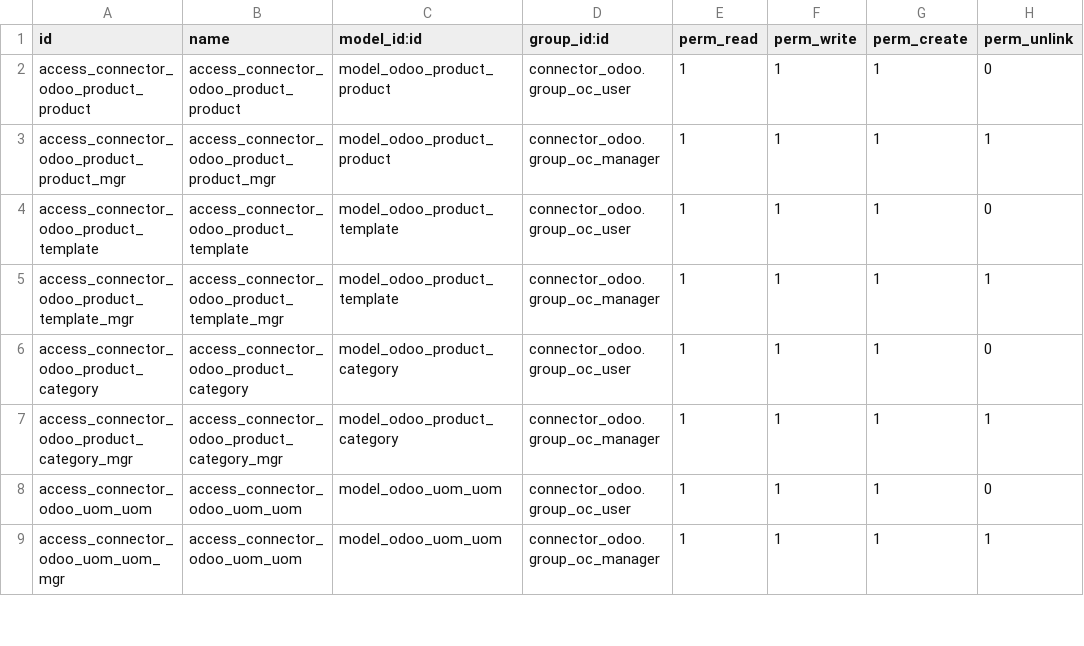
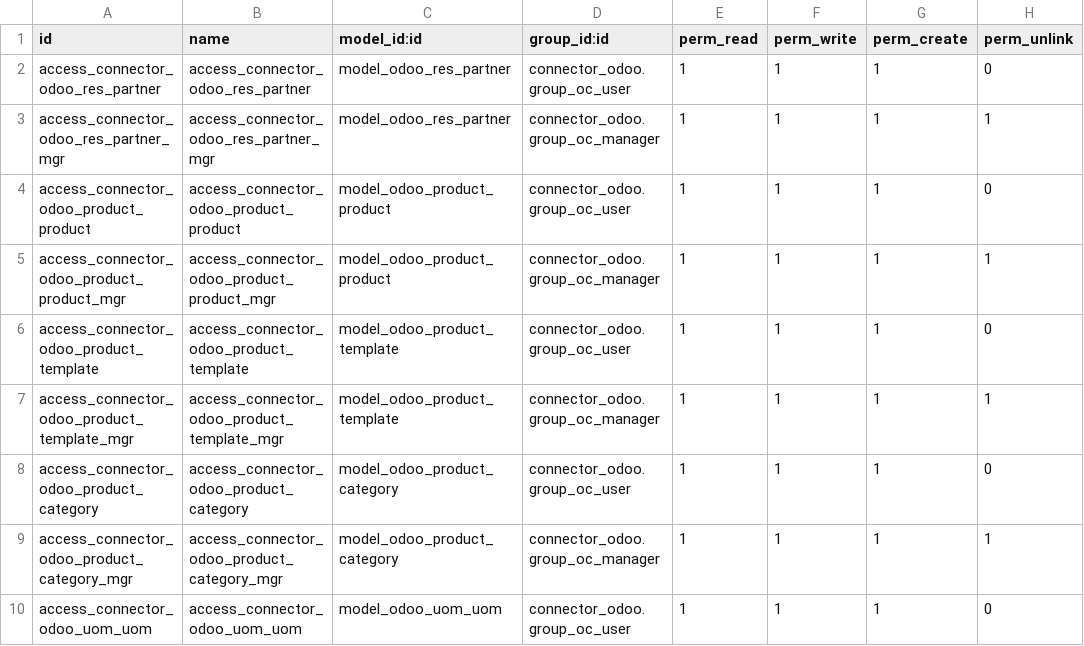
Before and after one commit to OCA/connector-odoo2odoo, a CSV file: connector_odoo/security/ir.model.access.csv, drawn as a sheet; only a part is shown; the shorter side is filled out with more unchanged rows.

Commit message:
Adds partner exporter

```diff
--- a/connector_odoo/security/ir.model.access.csv
+++ b/connector_odoo/security/ir.model.access.csv
@@ -1,2 +1,4 @@
 id,name,model_id:id,group_id:id,perm_read,perm_write,perm_create,perm_unlink
+access_connector_odoo_res_partner,access_connector_odoo_res_partner,model_odoo_res_partner,connector_odoo.group_oc_user,1,1,1,0
+access_connector_odoo_res_partner_mgr,access_connector_odoo_res_partner_mgr,model_odoo_res_partner,connector_odoo.group_oc_manager,1,1,1,1
 access_connector_odoo_product_product,access_connector_odoo_product_product,model_odoo_product_product,connector_odoo.group_oc_user,1,1,1,0
```
Also changed, not shown: 10 other files.
